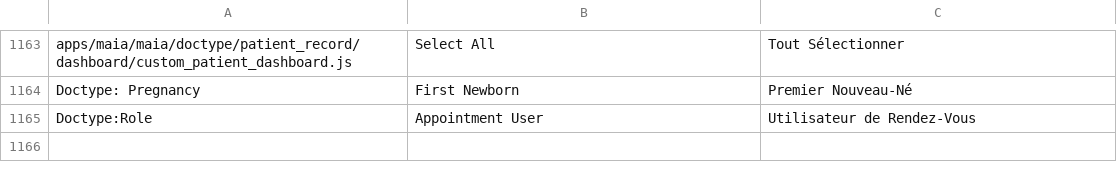
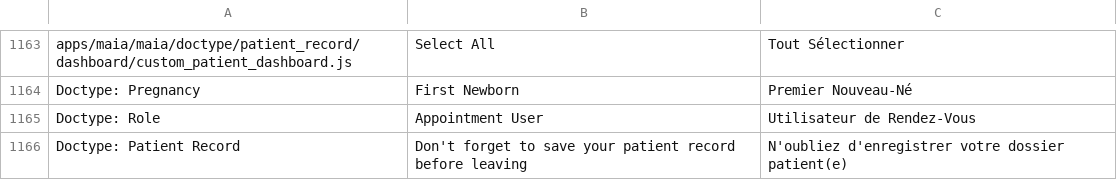
Before and after one commit to dokos-io/maia, a CSV file: maia/translations/fr.csv, drawn as a sheet; only a part is shown, gaps mark what is left out.

```diff
--- a/maia/translations/fr.csv
+++ b/maia/translations/fr.csv
@@ -1164,2 +1164,3 @@ apps/maia/maia/doctype/patient_record/dashboard/custom_patient_dashboard.js,Sele
 Doctype: Pregnancy,First Newborn,Premier Nouveau-Né
-Doctype:Role,Appointment User,Utilisateur de Rendez-Vous
+Doctype: Role,Appointment User,Utilisateur de Rendez-Vous
+Doctype: Patient Record,Don't forget to save your patient record before leaving,N'oubliez d'enregistrer votre dossier patient(e)
```
Also changed, not shown: 1 other file.
